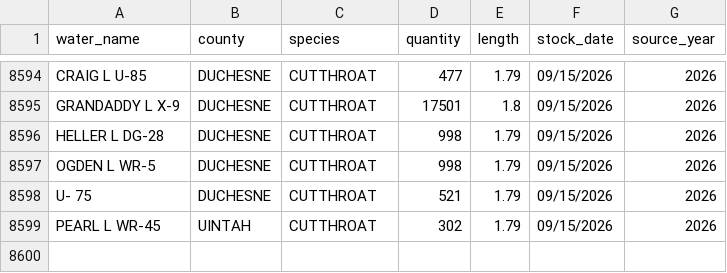
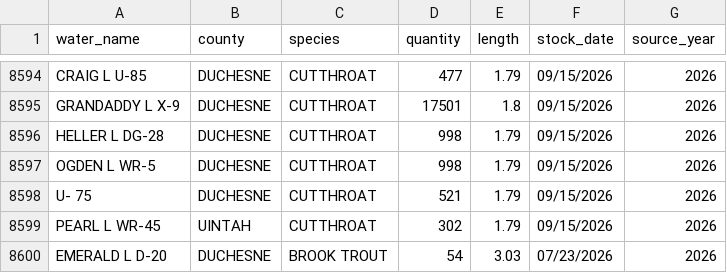
Before and after one commit to jedwood/uintas100, a CSV file: data/utah_dwr_stocking_data.csv, drawn as a sheet; only a part is shown, gaps mark what is left out; the diff names each change by its address in the sheet, - before the commit and + after, or states it on an @@ line.

Commit message:
Auto-update: 1 new DWR stocking records

```diff
--- a/data/utah_dwr_stocking_data.csv
+++ b/data/utah_dwr_stocking_data.csv
+row 8600: EMERALD L D-20 | DUCHESNE | BROOK TROUT | 54 | 3.03 | 07/23/2026 | 2026
```
Also changed, not shown: data/seeds/lakes.csv, data/seeds/stocking_records.csv, 3 other files.
